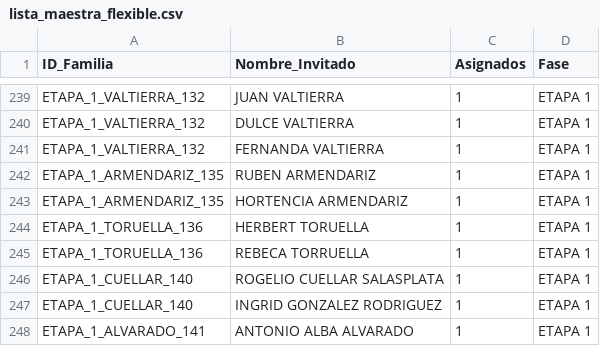
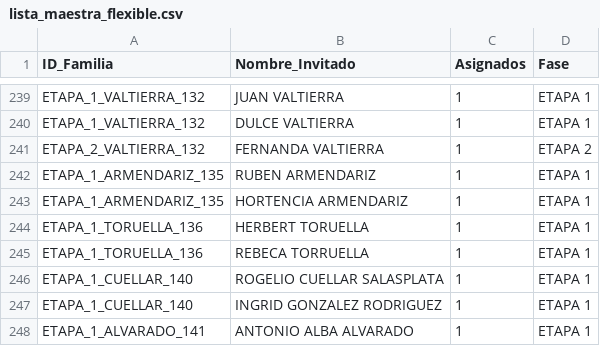
Before and after one commit to laizaydavidboda/invitacion-boda-flask, a CSV file: lista_maestra_flexible.csv, drawn as a sheet; only a part is shown, gaps mark what is left out.

```diff
--- a/lista_maestra_flexible.csv
+++ b/lista_maestra_flexible.csv
@@ -240,3 +240,3 @@ ETAPA_1_VALTIERRA_132,JUAN VALTIERRA,1,ETAPA 1
 ETAPA_1_VALTIERRA_132,DULCE VALTIERRA,1,ETAPA 1
-ETAPA_1_VALTIERRA_132,FERNANDA VALTIERRA,1,ETAPA 1
+ETAPA_2_VALTIERRA_132,FERNANDA VALTIERRA,1,ETAPA 2
 ETAPA_1_ARMENDARIZ_135,RUBEN ARMENDARIZ,1,ETAPA 1
```
